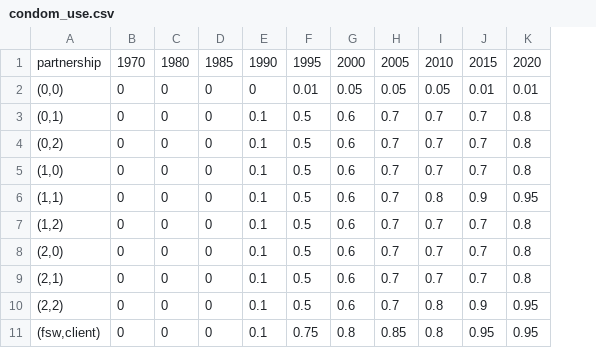
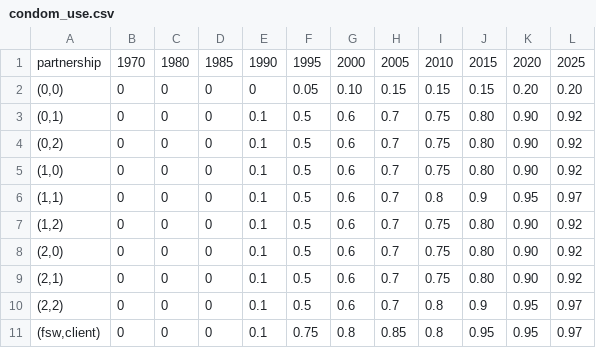
Before and after one commit to starsimhub/hiv_zambia, a CSV file: data/condom_use.csv, drawn as a sheet; the diff names each change by its address in the sheet, - before the commit and + after, or states it on an @@ line.

```diff
--- a/data/condom_use.csv
+++ b/data/condom_use.csv
+column L, rows 1-11: 2025 | 0.20 | 0.92 | 0.92 | 0.92 | 0.97 | 0.92 | 0.92 | 0.92 | 0.97 | 0.97
-F2: 0.01
+F2: 0.05
-G2: 0.05
+G2: 0.10
-H2: 0.05
+H2: 0.15
-I2: 0.05
+I2: 0.15
-J2: 0.01
+J2: 0.15
-K2: 0.01
+K2: 0.20
-I3:I5: 0.7
+I3:I5: 0.75
-J3:J5: 0.7
+J3:J5: 0.80
-K3:K5: 0.8
+K3:K5: 0.90
-I7:I9: 0.7
+I7:I9: 0.75
-J7:J9: 0.7
+J7:J9: 0.80
-K7:K9: 0.8
+K7:K9: 0.90
```
Also changed, not shown: data/hiv_vls_conditional_over_time.csv, 4 other files.
